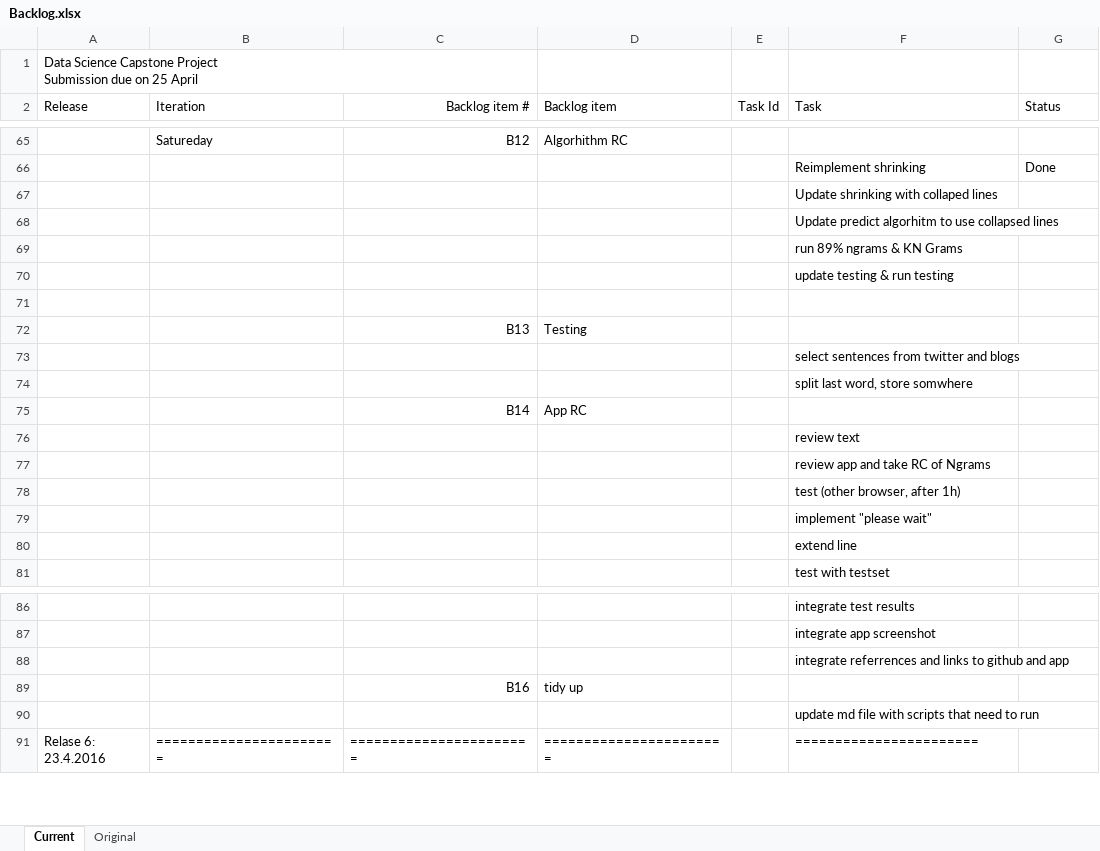
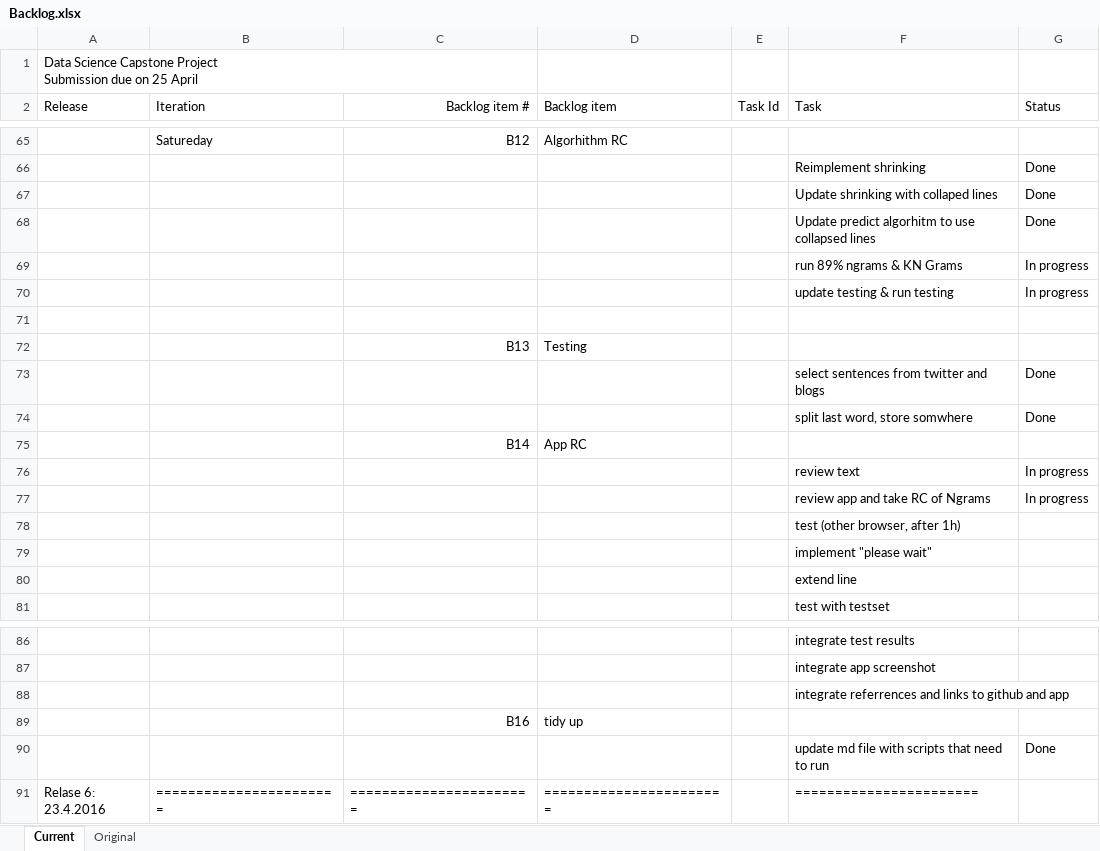
Before and after one commit to ThomasMey123/DataScienceCapStone, an Excel workbook: Backlog.xlsx, sheet Current, drawn as a sheet; only a part is shown, gaps mark what is left out; values as stored, in another font and other column widths than the file's, no borders; the diff names each change by its address in the sheet, - before the commit and + after, or states it on an @@ line.

```diff
--- a/Backlog.xlsx (sheet Current)
+++ b/Backlog.xlsx (sheet Current)
-G67:G68 (Status): (empty)
+G67:G68 (Status): Done
-G69:G70 (Status): (empty)
+G69:G70 (Status): In progress
-G73:G74 (Status): (empty)
+G73:G74 (Status): Done
-G76:G77 (Status): (empty)
+G76:G77 (Status): In progress
-G90 (Status): (empty)
+G90 (Status): Done
```
Also changed, not shown: 4 other files.
